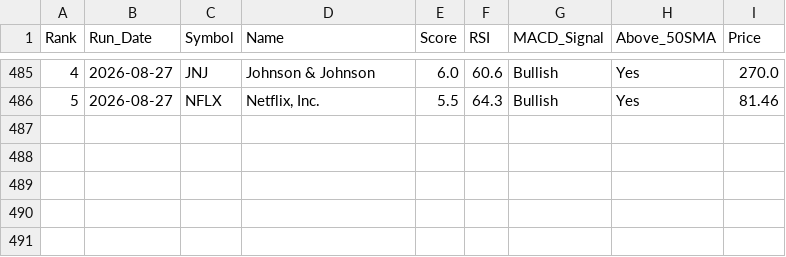
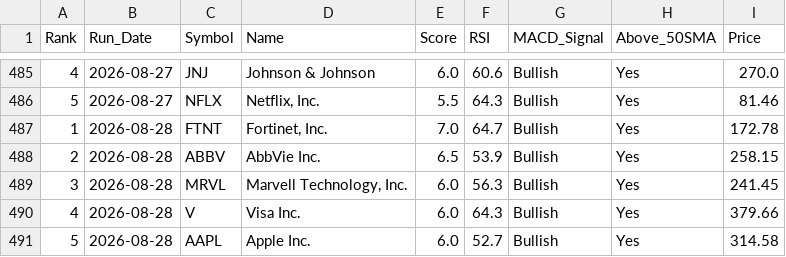
Before and after one commit to chandupal11/Rev-Ops-Forecasting-Agent, a CSV file: screener_history.csv, drawn as a sheet; only a part is shown, gaps mark what is left out; the diff names each change by its address in the sheet, - before the commit and + after, or states it on an @@ line.

```diff
--- a/screener_history.csv
+++ b/screener_history.csv
+row 487: 1 | 2026-08-28 | FTNT | Fortinet, Inc. | 7.0 | 64.7 | Bullish | Yes | 172.78
+row 488: 2 | 2026-08-28 | ABBV | AbbVie Inc. | 6.5 | 53.9 | Bullish | Yes | 258.15
+row 489: 3 | 2026-08-28 | MRVL | Marvell Technology, Inc. | 6.0 | 56.3 | Bullish | Yes | 241.45
+row 490: 4 | 2026-08-28 | V | Visa Inc. | 6.0 | 64.3 | Bullish | Yes | 379.66
+row 491: 5 | 2026-08-28 | AAPL | Apple Inc. | 6.0 | 52.7 | Bullish | Yes | 314.58
```
Also changed, not shown: screener_results.csv.
